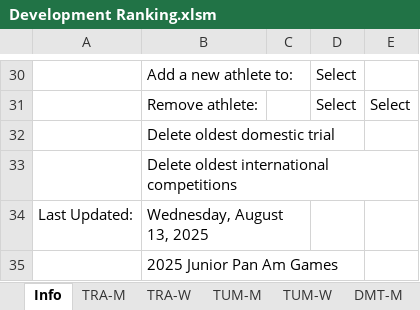
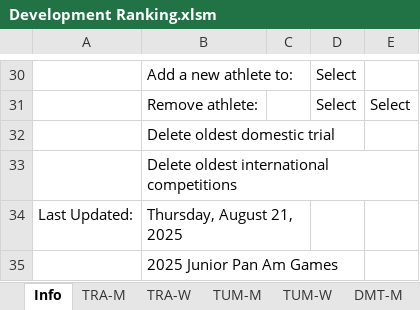
Before and after one commit to trampolinecanada/rankinglists, an Excel workbook: Development Ranking.xlsm, sheet Info, drawn as a sheet; only a part is shown, gaps mark what is left out; values as stored, in another font and other column widths than the file's, no borders; charts and pictures and conditional formats not drawn; 6 other sheets too large or unreadable and not compared; the diff names each change by its address in the sheet, - before the commit and + after, or states it on an @@ line.

```diff
--- a/Development Ranking.xlsm (sheet Info)
+++ b/Development Ranking.xlsm (sheet Info)
-B34: Wednesday, August 13, 2025
+B34: Thursday, August 21, 2025
```
Also changed, not shown: Junior Ranking.xlsm, 2 other files.
